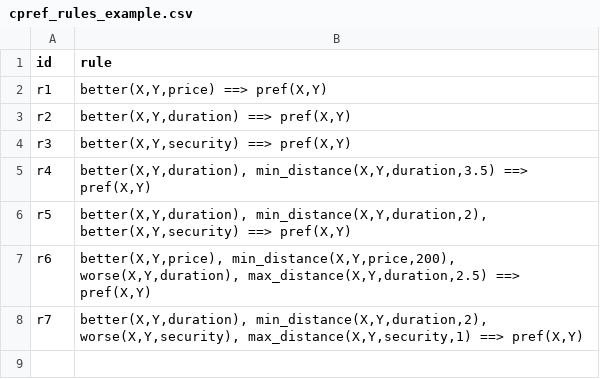
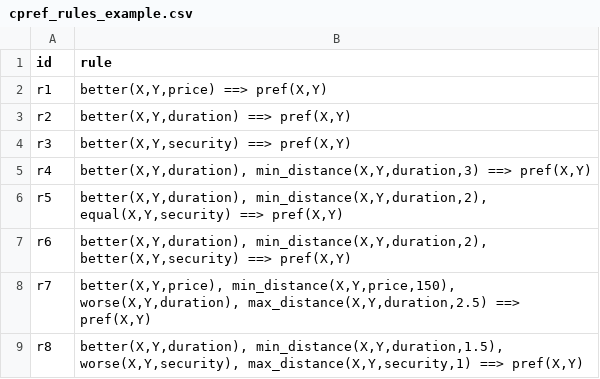
Before and after one commit to buronbrarda/madf_with_dprefrules, a CSV file: examples/cpref_rules_example.csv, drawn as a sheet.

Commit message:
Coherent Cpref-rules check and some work with examples

```diff
--- a/examples/cpref_rules_example.csv
+++ b/examples/cpref_rules_example.csv
@@ -4,5 +4,6 @@ r2;better(X,Y,duration) ==> pref(X,Y)
 r3;better(X,Y,security) ==> pref(X,Y)
-r4;better(X,Y,duration), min_distance(X,Y,duration,3.5) ==> pref(X,Y)
-r5;better(X,Y,duration), min_distance(X,Y,duration,2), better(X,Y,security) ==> pref(X,Y)
-r6;better(X,Y,price), min_distance(X,Y,price,200), worse(X,Y,duration), max_distance(X,Y,duration,2.5) ==> pref(X,Y)
-r7;better(X,Y,duration), min_distance(X,Y,duration,2), worse(X,Y,security), max_distance(X,Y,security,1) ==> pref(X,Y)
+r4;better(X,Y,duration), min_distance(X,Y,duration,3) ==> pref(X,Y)
+r5;better(X,Y,duration), min_distance(X,Y,duration,2), equal(X,Y,security) ==> pref(X,Y)
+r6;better(X,Y,duration), min_distance(X,Y,duration,2), better(X,Y,security) ==> pref(X,Y)
+r7;better(X,Y,price), min_distance(X,Y,price,150), worse(X,Y,duration), max_distance(X,Y,duration,2.5) ==> pref(X,Y)
+r8;better(X,Y,duration), min_distance(X,Y,duration,1.5), worse(X,Y,security), max_distance(X,Y,security,1) ==> pref(X,Y)
```
Also changed, not shown: 6 other files.
